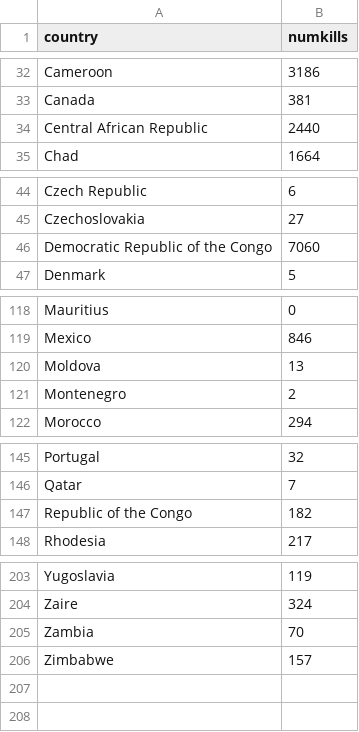
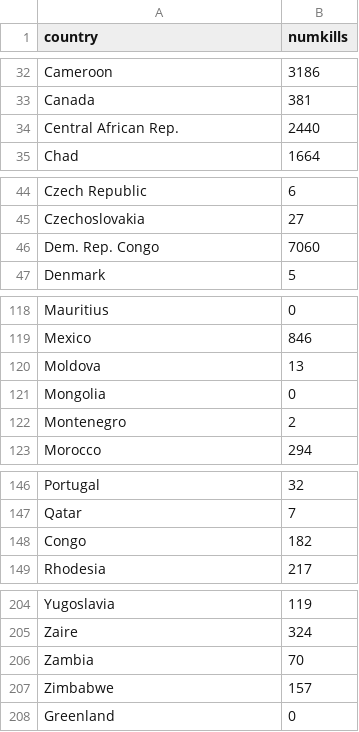
Before and after one commit to mwhi0023/Data-Viz-2-Local, a CSV file: Chloropeth_Map/map_clean_v1.csv, drawn as a sheet; only a part is shown, gaps mark what is left out; the diff covers the shown part only.

Commit message:
Update map_clean_v1.csv

```diff
--- a/Chloropeth_Map/map_clean_v1.csv
+++ b/Chloropeth_Map/map_clean_v1.csv
@@ -33,3 +33,3 @@ Cameroon,3186
 Canada,381
-Central African Republic,2440
+Central African Rep.,2440
 Chad,1664
@@ -45,3 +45,3 @@ Czech Republic,6
 Czechoslovakia,27
-Democratic Republic of the Congo,7060
+Dem. Rep. Congo,7060
 Denmark,5
@@ -120,2 +120,3 @@ Mexico,846
 Moldova,13
+Mongolia,0
 Montenegro,2
@@ -146,3 +147,3 @@ Portugal,32
 Qatar,7
-Republic of the Congo,182
+Congo,182
 Rhodesia,217
@@ -206 +207,2 @@ Zambia,70
 Zimbabwe,157
+Greenland,0
```
Also changed, not shown: 2 edited cells elsewhere in this file.
